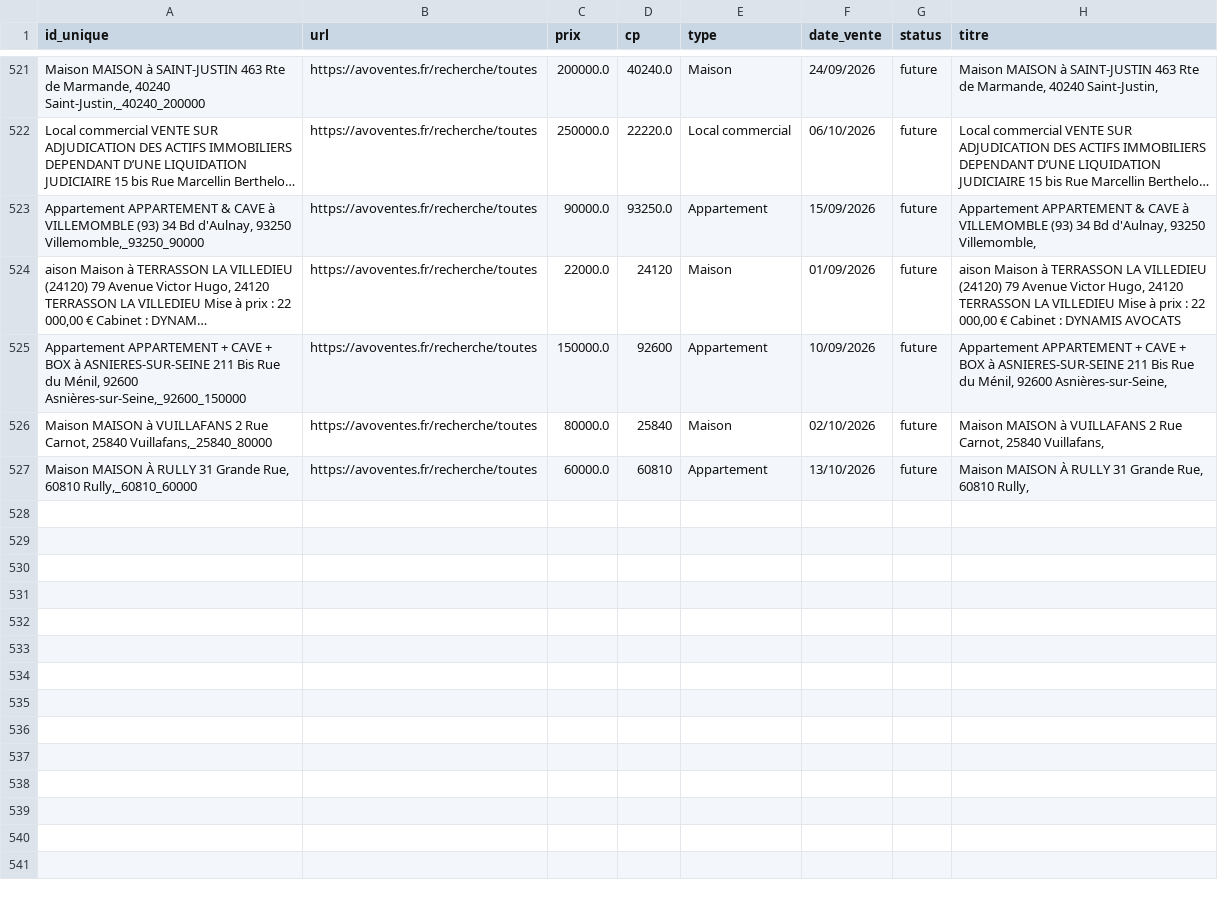
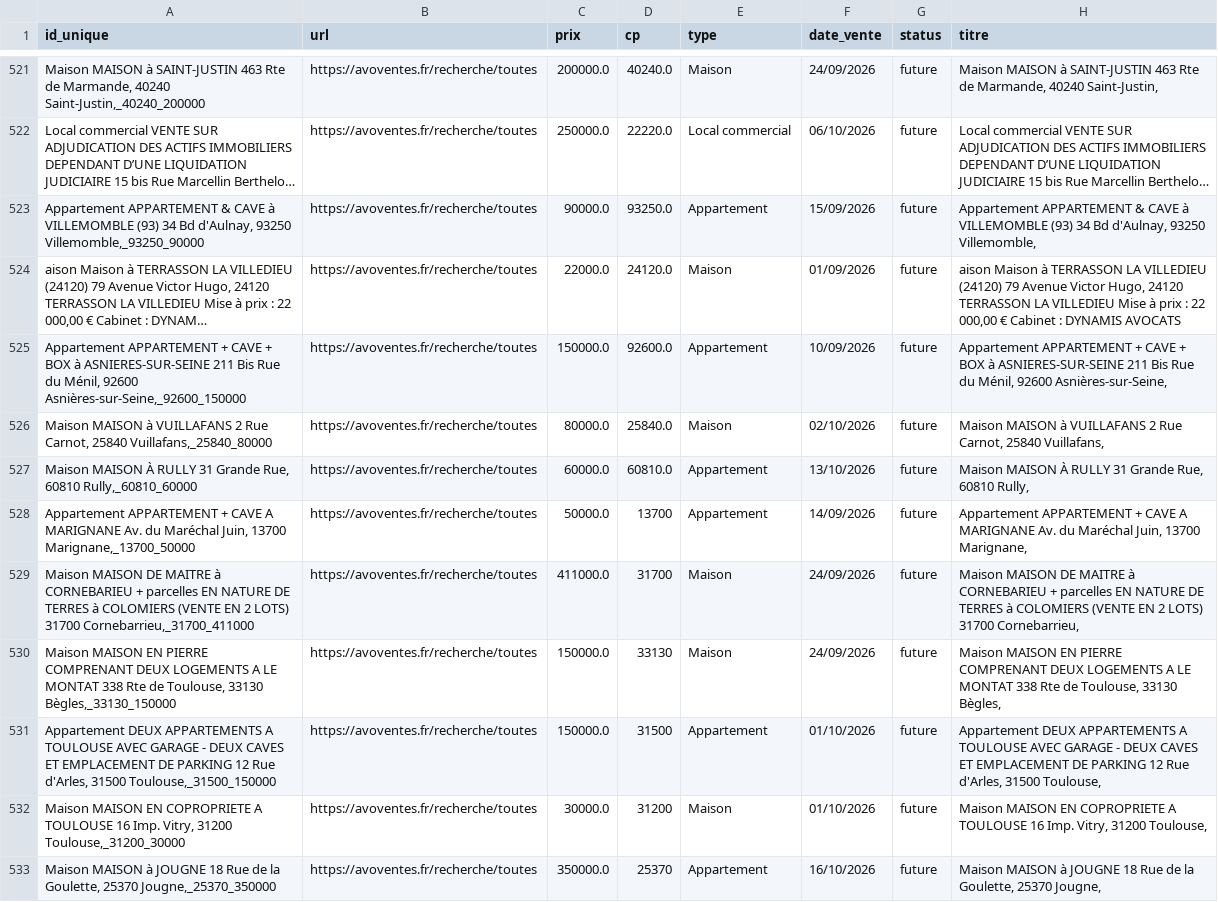
Before and after one commit to mathiasrou/viager-scraper, a CSV file: historique_avoventes.csv, drawn as a sheet; only a part is shown, gaps mark what is left out; long unchanged cells end in …; the diff names each change by its address in the sheet, - before the commit and + after, or states it on an @@ line.

```diff
--- a/historique_avoventes.csv
+++ b/historique_avoventes.csv
-D524 (cp): 24120
+D524 (cp): 24120.0
-D525 (cp): 92600
+D525 (cp): 92600.0
-D526 (cp): 25840
+D526 (cp): 25840.0
-D527 (cp): 60810
+D527 (cp): 60810.0
+row 528: Appartement APPARTEMENT + CAVE A MARIGNANE Av. du Maréchal Juin, 13700 Marignane,_13700_50000 | https://avoventes.fr/recherche/toutes | 50000.0 | 13700 | Appartement | 14/09/2026 | future | Appartement APPARTEMENT + CAVE A MARIGNANE Av. du Maréchal Juin, 13700 Marignane,
+row 529: Maison MAISON DE MAITRE à CORNEBARIEU + parcelles EN NATURE DE TERRES à COLOMIERS (VENTE EN 2 LOTS) 31700 Cornebarrieu,_31700_411000 | https://avoventes.fr/recherche/toutes | 411000.0 | 31700 | Maison | 24/09/2026 | future | Maison MAISON DE MAITRE à CORNEBARIEU + parcelles EN NATURE DE TERRES à COLOMIERS (VENTE EN 2 LOTS) 31700 Cornebarrieu,
+row 530: Maison MAISON EN PIERRE COMPRENANT DEUX LOGEMENTS A LE MONTAT 338 Rte de Toulouse, 33130 Bègles,_33130_150000 | https://avoventes.fr/recherche/toutes | 150000.0 | 33130 | Maison | 24/09/2026 | future | Maison MAISON EN PIERRE COMPRENANT DEUX LOGEMENTS A LE MONTAT 338 Rte de Toulouse, 33130 Bègles,
+row 531: Appartement DEUX APPARTEMENTS A TOULOUSE AVEC GARAGE - DEUX CAVES ET EMPLACEMENT DE PARKING 12 Rue d'Arles, 31500 Toulouse,_31500_150000 | https://avoventes.fr/recherche/toutes | 150000.0 | 31500 | Appartement | 01/10/2026 | future | Appartement DEUX APPARTEMENTS A TOULOUSE AVEC GARAGE - DEUX CAVES ET EMPLACEMENT DE PARKING 12 Rue d'Arles, 31500 Toulouse,
+row 532: Maison MAISON EN COPROPRIETE A TOULOUSE 16 Imp. Vitry, 31200 Toulouse,_31200_30000 | https://avoventes.fr/recherche/toutes | 30000.0 | 31200 | Maison | 01/10/2026 | future | Maison MAISON EN COPROPRIETE A TOULOUSE 16 Imp. Vitry, 31200 Toulouse,
+row 533: Maison MAISON à JOUGNE 18 Rue de la Goulette, 25370 Jougne,_25370_350000 | https://avoventes.fr/recherche/toutes | 350000.0 | 25370 | Appartement | 16/10/2026 | future | Maison MAISON à JOUGNE 18 Rue de la Goulette, 25370 Jougne,
```
Also changed, not shown: historique_ids.csv, historique_immo.csv, 1 other file.
